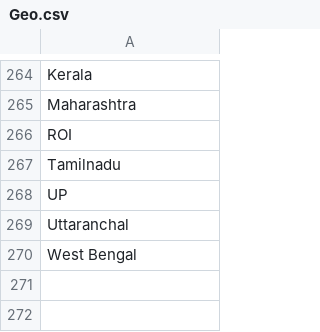
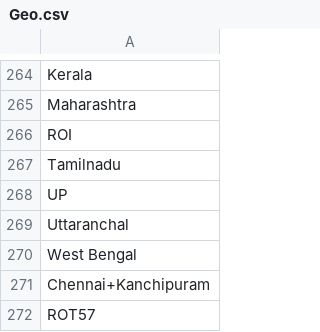
Before and after one commit to ishankagg/Python_flask_app, a CSV file: main_input_files/Geo.csv, drawn as a sheet; only a part is shown, gaps mark what is left out.

```diff
--- a/main_input_files/Geo.csv
+++ b/main_input_files/Geo.csv
@@ -277 +277,3 @@ Uttaranchal
 West Bengal
+Chennai+Kanchipuram
+ROT57
```
Also changed, not shown: main_input_files/campaign_details.csv, main_input_files/publisher_format_3.csv, 9 other files.
